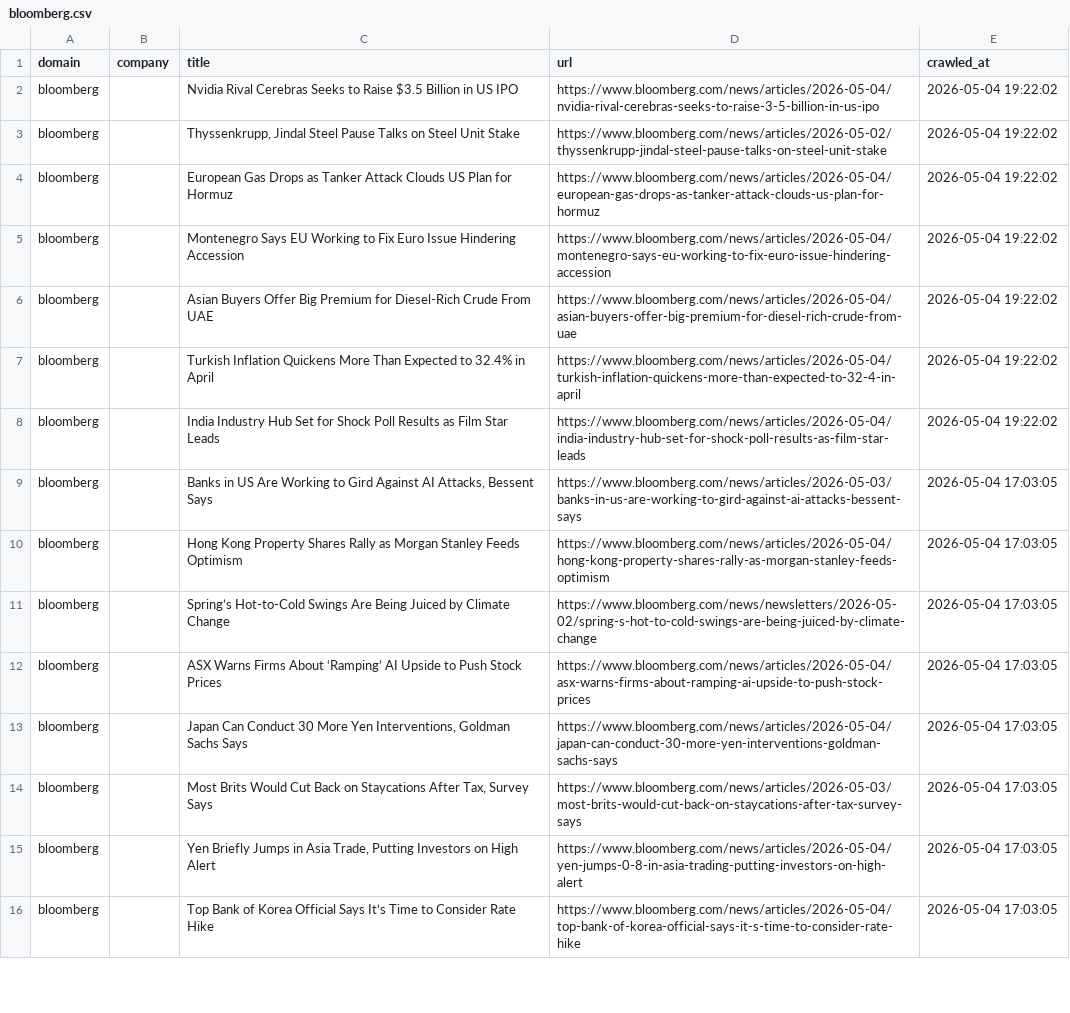
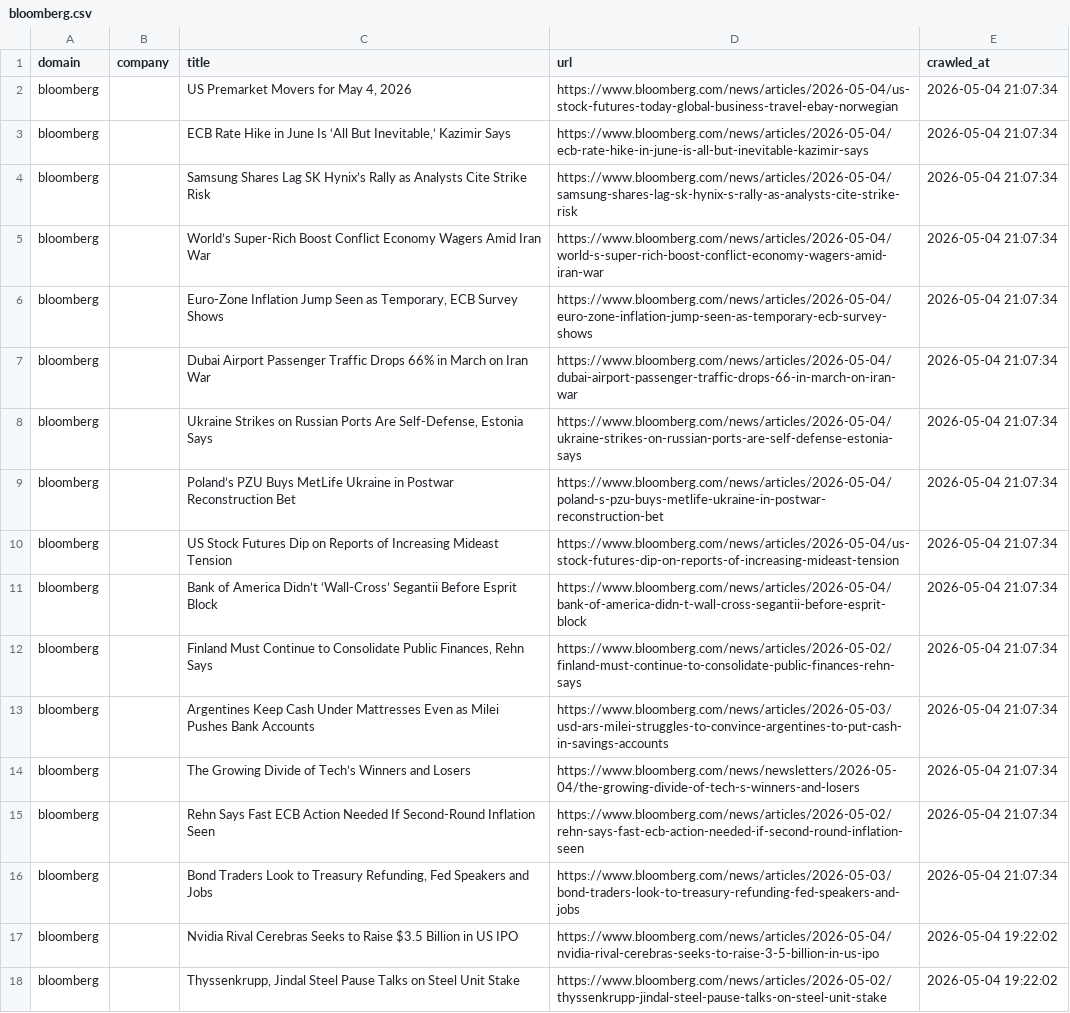
Before and after one commit to levelupup/news_crawler, a CSV file: data/bloomberg.csv, drawn as a sheet; only a part is shown; the shorter side is filled out with more unchanged rows.

```diff
--- a/data/bloomberg.csv
+++ b/data/bloomberg.csv
@@ -1,2 +1,17 @@
 domain,company,title,url,crawled_at
+bloomberg,,"US Premarket Movers for May 4, 2026",https://www.bloomberg.com/news/articles/2026-05-04/us-stock-futures-today-global-business-travel-ebay-norwegian,2026-05-04 21:07:34
+bloomberg,,"ECB Rate Hike in June Is ‘All But Inevitable,’ Kazimir Says",https://www.bloomberg.com/news/articles/2026-05-04/ecb-rate-hike-in-june-is-all-but-inevitable-kazimir-says,2026-05-04 21:07:34
+bloomberg,,Samsung Shares Lag SK Hynix’s Rally as Analysts Cite Strike Risk,https://www.bloomberg.com/news/articles/2026-05-04/samsung-shares-lag-sk-hynix-s-rally-as-analysts-cite-strike-risk,2026-05-04 21:07:34
+bloomberg,,World’s Super-Rich Boost Conflict Economy Wagers Amid Iran War,https://www.bloomberg.com/news/articles/2026-05-04/world-s-super-rich-boost-conflict-economy-wagers-amid-iran-war,2026-05-04 21:07:34
+bloomberg,,"Euro-Zone Inflation Jump Seen as Temporary, ECB Survey Shows",https://www.bloomberg.com/news/articles/2026-05-04/euro-zone-inflation-jump-seen-as-temporary-ecb-survey-shows,2026-05-04 21:07:34
+bloomberg,,Dubai Airport Passenger Traffic Drops 66% in March on Iran War,https://www.bloomberg.com/news/articles/2026-05-04/dubai-airport-passenger-traffic-drops-66-in-march-on-iran-war,2026-05-04 21:07:34
+bloomberg,,"Ukraine Strikes on Russian Ports Are Self-Defense, Estonia Says",https://www.bloomberg.com/news/articles/2026-05-04/ukraine-strikes-on-russian-ports-are-self-defense-estonia-says,2026-05-04 21:07:34
+bloomberg,,Poland’s PZU Buys MetLife Ukraine in Postwar Reconstruction Bet,https://www.bloomberg.com/news/articles/2026-05-04/poland-s-pzu-buys-metlife-ukraine-in-postwar-reconstruction-bet,2026-05-04 21:07:34
+bloomberg,,US Stock Futures Dip on Reports of Increasing Mideast Tension,https://www.bloomberg.com/news/articles/2026-05-04/us-stock-futures-dip-on-reports-of-increasing-mideast-tension,2026-05-04 21:07:34
+bloomberg,,Bank of America Didn’t ‘Wall-Cross’ Segantii Before Esprit Block,https://www.bloomberg.com/news/articles/2026-05-04/bank-of-america-didn-t-wall-cross-segantii-before-esprit-block,2026-05-04 21:07:34
+bloomberg,,"Finland Must Continue to Consolidate Public Finances, Rehn Says",https://www.bloomberg.com/news/articles/2026-05-02/finland-must-continue-to-consolidate-public-finances-rehn-says,2026-05-04 21:07:34
+bloomberg,,Argentines Keep Cash Under Mattresses Even as Milei Pushes Bank Accounts,https://www.bloomberg.com/news/articles/2026-05-03/usd-ars-milei-struggles-to-convince-argentines-to-put-cash-in-savings-accounts,2026-05-04 21:07:34
+bloomberg,,The Growing Divide of Tech’s Winners and Losers,https://www.bloomberg.com/news/newsletters/2026-05-04/the-growing-divide-of-tech-s-winners-and-losers,2026-05-04 21:07:34
+bloomberg,,Rehn Says Fast ECB Action Needed If Second-Round Inflation Seen,https://www.bloomberg.com/news/articles/2026-05-02/rehn-says-fast-ecb-action-needed-if-second-round-inflation-seen,2026-05-04 21:07:34
+bloomberg,,"Bond Traders Look to Treasury Refunding, Fed Speakers and Jobs",https://www.bloomberg.com/news/articles/2026-05-03/bond-traders-look-to-treasury-refunding-fed-speakers-and-jobs,2026-05-04 21:07:34
 bloomberg,,Nvidia Rival Cerebras Seeks to Raise $3.5 Billion in US IPO,https://www.bloomberg.com/news/articles/2026-05-04/nvidia-rival-cerebras-seeks-to-raise-3-5-billion-in-us-ipo,2026-05-04 19:22:02
```
Also changed, not shown: data/cna.csv, data/economictimes.csv, 24 other files.
